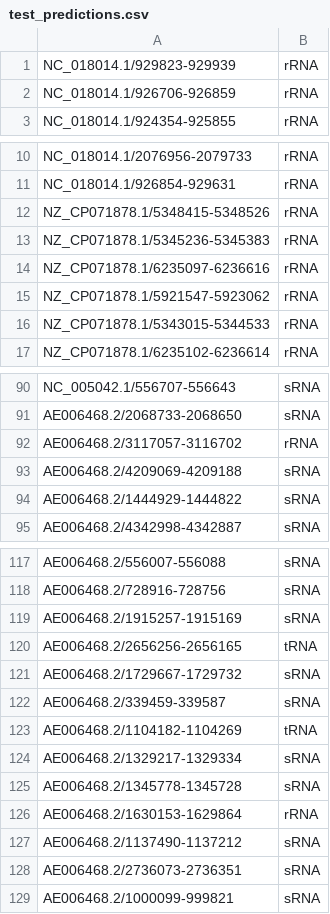
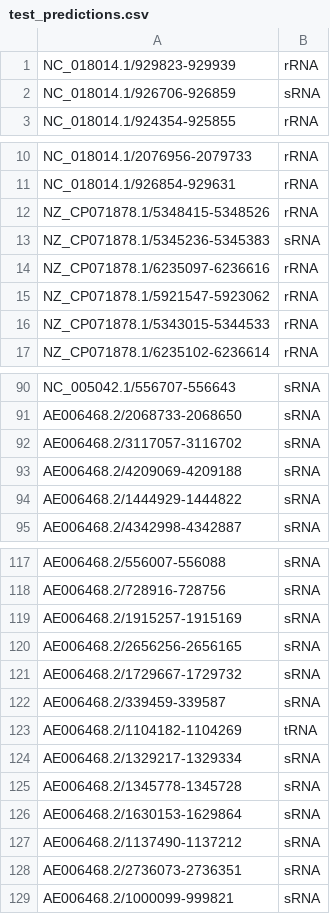
Before and after one commit to Bonidia/BioAutoML, a CSV file: Case Studies/CS-I-B/results/test_predictions.csv, drawn as a sheet; only a part is shown, gaps mark what is left out; the diff covers the shown part only.

```diff
--- a/Case Studies/CS-I-B/results/test_predictions.csv
+++ b/Case Studies/CS-I-B/results/test_predictions.csv
@@ -1,3 +1,3 @@
 NC_018014.1/929823-929939,rRNA
-NC_018014.1/926706-926859,rRNA
+NC_018014.1/926706-926859,sRNA
 NC_018014.1/924354-925855,rRNA
@@ -12,3 +12,3 @@ NC_018014.1/926854-929631,rRNA
 NZ_CP071878.1/5348415-5348526,rRNA
-NZ_CP071878.1/5345236-5345383,rRNA
+NZ_CP071878.1/5345236-5345383,sRNA
 NZ_CP071878.1/6235097-6236616,rRNA
@@ -91,3 +91,3 @@ NC_005042.1/556707-556643,sRNA
 AE006468.2/2068733-2068650,sRNA
-AE006468.2/3117057-3116702,rRNA
+AE006468.2/3117057-3116702,sRNA
 AE006468.2/4209069-4209188,sRNA
@@ -119,3 +119,3 @@ AE006468.2/728916-728756,sRNA
 AE006468.2/1915257-1915169,sRNA
-AE006468.2/2656256-2656165,tRNA
+AE006468.2/2656256-2656165,sRNA
 AE006468.2/1729667-1729732,sRNA
@@ -125,3 +125,3 @@ AE006468.2/1329217-1329334,sRNA
 AE006468.2/1345778-1345728,sRNA
-AE006468.2/1630153-1629864,rRNA
+AE006468.2/1630153-1629864,sRNA
 AE006468.2/1137490-1137212,sRNA
```
Also changed, not shown: 2 edited cells elsewhere in this file, Case Studies/CS-I-B/results/feature_importance.csv, Case Studies/CS-I-B/results/metrics_test.csv, 8 other files.
